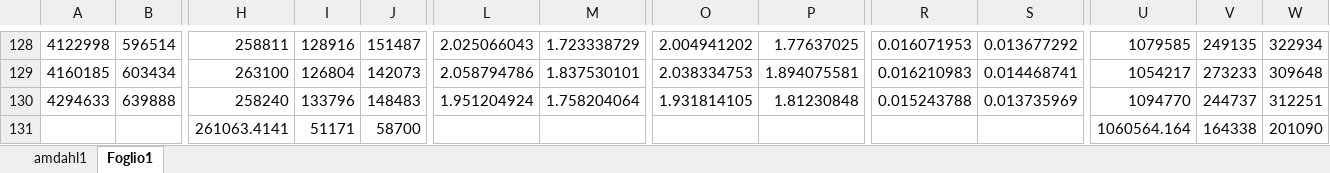
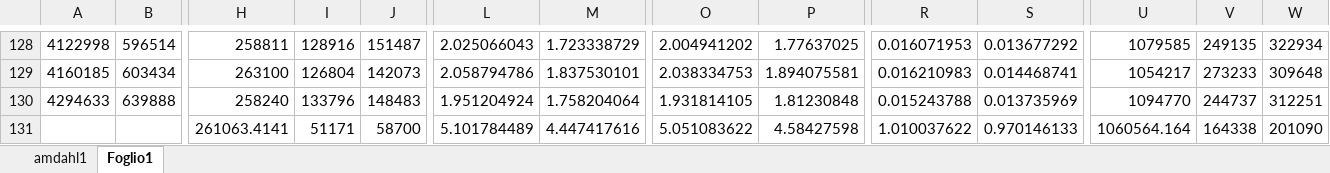
Before and after one commit to 1Stohk1/SPM, an Excel workbook: Parallel_Jacobi/results/Results.xlsx, sheet Foglio1, drawn as a sheet; only a part is shown, gaps mark what is left out; values as stored, in another font and other column widths than the file's, no borders; charts and pictures and table styles not drawn; removed rows and columns are numbered as before the commit, all else as after; rows hold the shown columns only; the diff names each change by its address in the sheet, - before the commit and + after, or states it on an @@ line.

```diff
--- a/Parallel_Jacobi/results/Results.xlsx (sheet Foglio1)
+++ b/Parallel_Jacobi/results/Results.xlsx (sheet Foglio1)
-row 131:  |  | 261063.4141 | 51171 | 58700 |  |  |  |  |  |  | 1060564.164 | 164338 | 201090
+row 131:  |  | 261063.4141 | 51171 | 58700 | 5.101784489 | 4.447417616 | 5.051083622 | 4.58427598 | 1.010037622 | 0.970146133 | 1060564.164 | 164338 | 201090
```
Also changed, not shown: charts or pictures, 1 other file.
